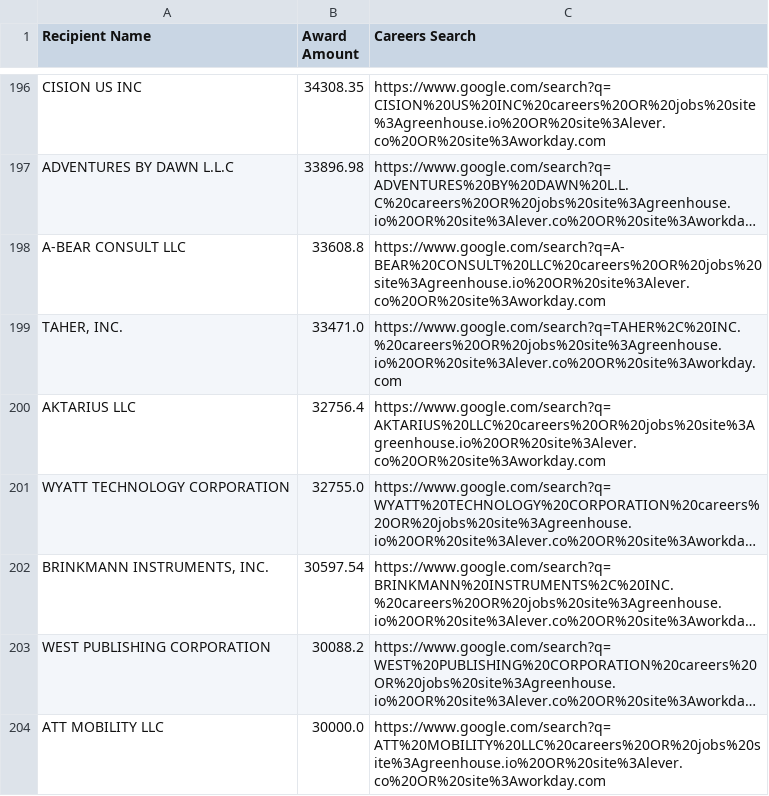
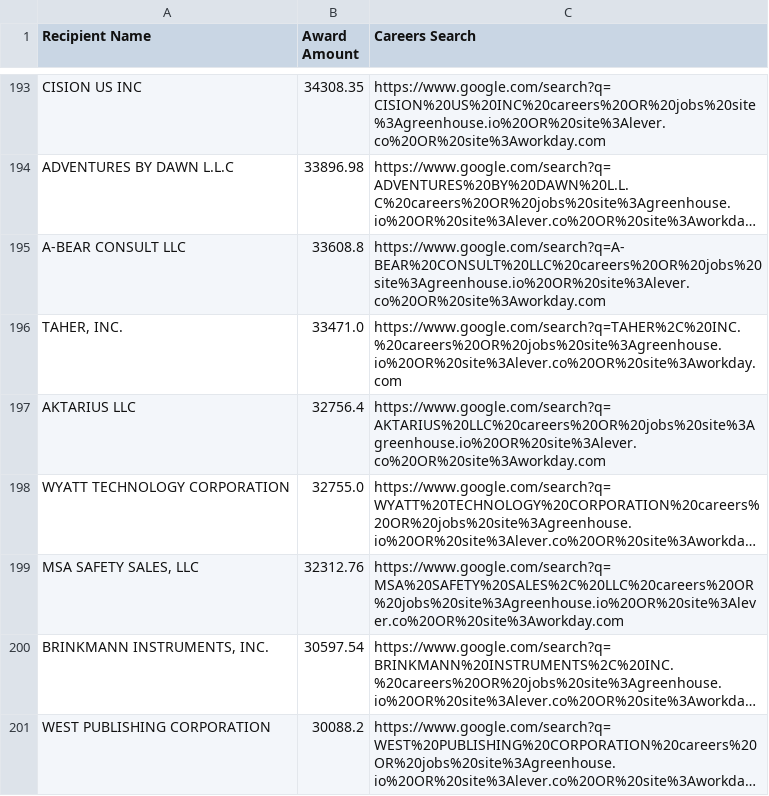
Before and after one commit to feldmangn/nih-awards-tracker, a CSV file: data/epa_top_recipients_last_90d_enriched.csv, drawn as a sheet; only a part is shown, gaps mark what is left out; the shorter side is filled out with more unchanged rows; long unchanged cells end in …; the diff covers the shown part only; the diff names each change by its address in the sheet, - before the commit and + after, or states it on an @@ line.

```diff
--- a/data/epa_top_recipients_last_90d_enriched.csv
+++ b/data/epa_top_recipients_last_90d_enriched.csv
+row 199: MSA SAFETY SALES, LLC | 32312.76 | https://www.google.com/search?q=MSA%20SAFETY%20SALES%2C%20LLC%20careers%20OR%20jobs%20site%3Agreenhouse.io%20OR%20site%3Alever.co%20OR%20site%3Aworkday.com
```
Also changed, not shown: 7 added rows, 12 removed rows, 77 moved rows and 11 edited cells elsewhere in this file, data/cms_awards_last_90d.csv, data/dod_awards_last_90d.csv, 22 other files.
